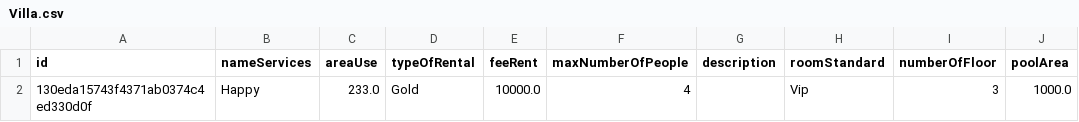
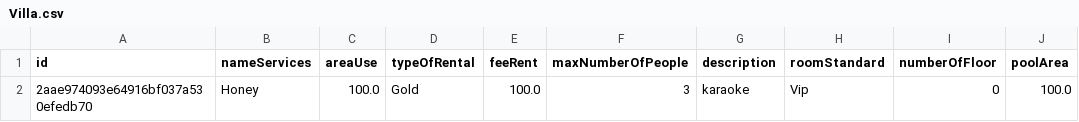
Before and after one commit to dieumy09/C1219H1_Nguyen_Thi_Dieu_My, a CSV file: FuramaResort/out/production/FuramaResort/Data/Villa.csv, drawn as a sheet; removed rows and columns are numbered as before the commit, all else as after; the diff names each change by its address in the sheet, - before the commit and + after, or states it on an @@ line.

```diff
--- a/FuramaResort/out/production/FuramaResort/Data/Villa.csv
+++ b/FuramaResort/out/production/FuramaResort/Data/Villa.csv
-row 2: 130eda15743f4371ab0374c4ed330d0f | Happy | 233.0 | Gold | 10000.0 | 4 |  | Vip | 3 | 1000.0
+row 2: 2aae974093e64916bf037a530efedb70 | Honey | 100.0 | Gold | 100.0 | 3 | karaoke | Vip | 0 | 100.0
```
Also changed, not shown: FuramaResort/out/production/FuramaResort/Data/House.csv, FuramaResort/src/Data/House.csv, 24 other files.
